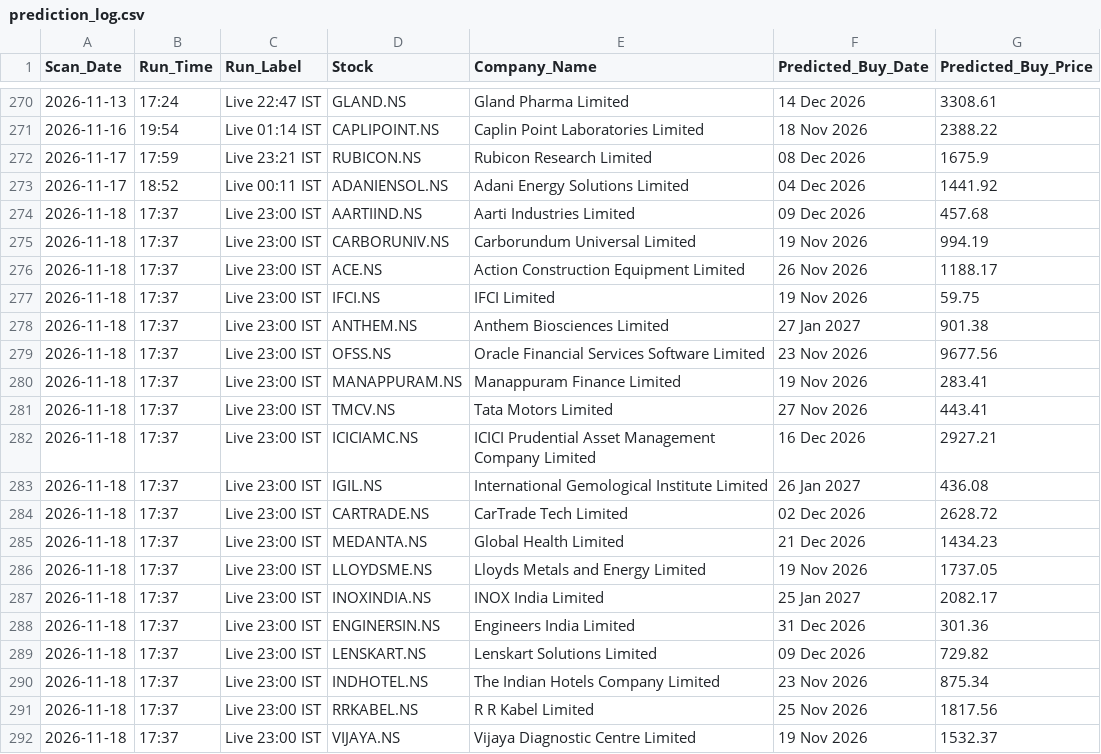
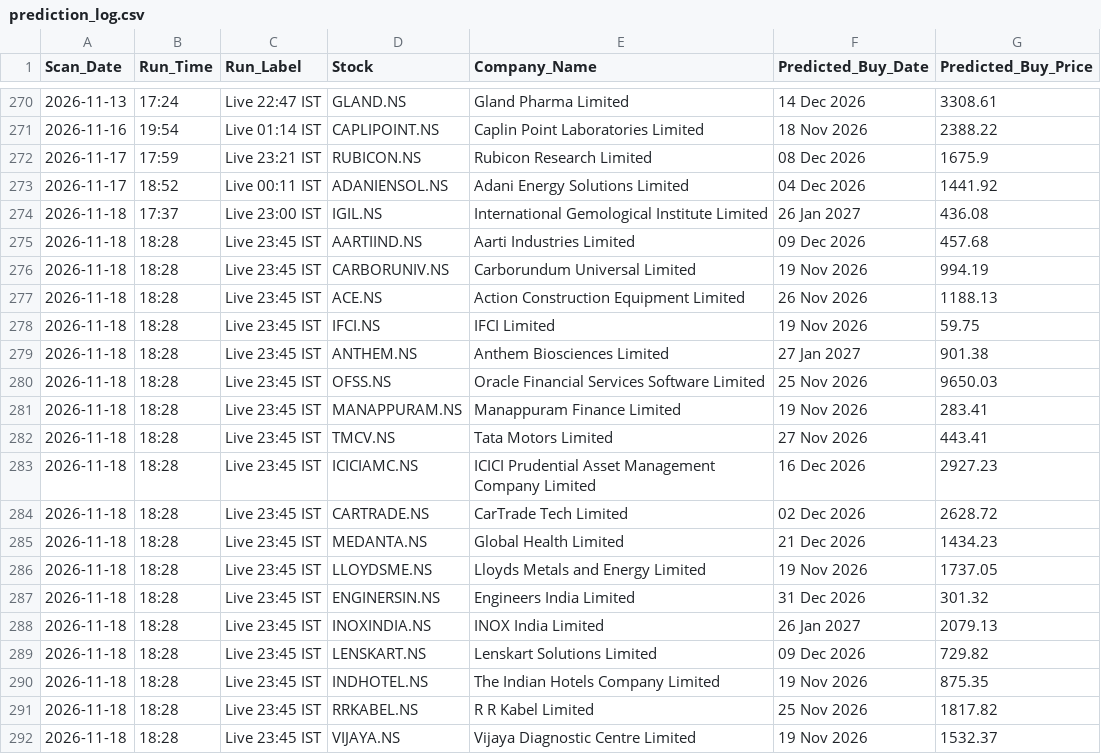
Before and after one commit to KaushikM211/Stock_Analyzer, a CSV file: prediction_log.csv, drawn as a sheet; only a part is shown, gaps mark what is left out.

```diff
--- a/prediction_log.csv
+++ b/prediction_log.csv
@@ -273,20 +273,20 @@ Scan_Date,Run_Time,Run_Label,Stock,Company_Name,Predicted_Buy_Date,Predicted_Buy
 2026-11-17,18:52,Live 00:11 IST,ADANIENSOL.NS,Adani Energy Solutions Limited,04 Dec 2026,1441.92
-2026-11-18,17:37,Live 23:00 IST,AARTIIND.NS,Aarti Industries Limited,09 Dec 2026,457.68
-2026-11-18,17:37,Live 23:00 IST,CARBORUNIV.NS,Carborundum Universal Limited,19 Nov 2026,994.19
-2026-11-18,17:37,Live 23:00 IST,ACE.NS,Action Construction Equipment Limited,26 Nov 2026,1188.17
-2026-11-18,17:37,Live 23:00 IST,IFCI.NS,IFCI Limited,19 Nov 2026,59.75
-2026-11-18,17:37,Live 23:00 IST,ANTHEM.NS,Anthem Biosciences Limited,27 Jan 2027,901.38
-2026-11-18,17:37,Live 23:00 IST,OFSS.NS,Oracle Financial Services Software Limited,23 Nov 2026,9677.56
-2026-11-18,17:37,Live 23:00 IST,MANAPPURAM.NS,Manappuram Finance Limited,19 Nov 2026,283.41
-2026-11-18,17:37,Live 23:00 IST,TMCV.NS,Tata Motors Limited,27 Nov 2026,443.41
-2026-11-18,17:37,Live 23:00 IST,ICICIAMC.NS,ICICI Prudential Asset Management Company Limited,16 Dec 2026,2927.21
 2026-11-18,17:37,Live 23:00 IST,IGIL.NS,International Gemological Institute Limited,26 Jan 2027,436.08
-2026-11-18,17:37,Live 23:00 IST,CARTRADE.NS,CarTrade Tech Limited,02 Dec 2026,2628.72
-2026-11-18,17:37,Live 23:00 IST,MEDANTA.NS,Global Health Limited,21 Dec 2026,1434.23
-2026-11-18,17:37,Live 23:00 IST,LLOYDSME.NS,Lloyds Metals and Energy Limited,19 Nov 2026,1737.05
-2026-11-18,17:37,Live 23:00 IST,INOXINDIA.NS,INOX India Limited,25 Jan 2027,2082.17
-2026-11-18,17:37,Live 23:00 IST,ENGINERSIN.NS,Engineers India Limited,31 Dec 2026,301.36
-2026-11-18,17:37,Live 23:00 IST,LENSKART.NS,Lenskart Solutions Limited,09 Dec 2026,729.82
-2026-11-18,17:37,Live 23:00 IST,INDHOTEL.NS,The Indian Hotels Company Limited,23 Nov 2026,875.34
-2026-11-18,17:37,Live 23:00 IST,RRKABEL.NS,R R Kabel Limited,25 Nov 2026,1817.56
-2026-11-18,17:37,Live 23:00 IST,VIJAYA.NS,Vijaya Diagnostic Centre Limited,19 Nov 2026,1532.37
+2026-11-18,18:28,Live 23:45 IST,AARTIIND.NS,Aarti Industries Limited,09 Dec 2026,457.68
+2026-11-18,18:28,Live 23:45 IST,CARBORUNIV.NS,Carborundum Universal Limited,19 Nov 2026,994.19
+2026-11-18,18:28,Live 23:45 IST,ACE.NS,Action Construction Equipment Limited,26 Nov 2026,1188.13
+2026-11-18,18:28,Live 23:45 IST,IFCI.NS,IFCI Limited,19 Nov 2026,59.75
+2026-11-18,18:28,Live 23:45 IST,ANTHEM.NS,Anthem Biosciences Limited,27 Jan 2027,901.38
+2026-11-18,18:28,Live 23:45 IST,OFSS.NS,Oracle Financial Services Software Limited,25 Nov 2026,9650.03
+2026-11-18,18:28,Live 23:45 IST,MANAPPURAM.NS,Manappuram Finance Limited,19 Nov 2026,283.41
+2026-11-18,18:28,Live 23:45 IST,TMCV.NS,Tata Motors Limited,27 Nov 2026,443.41
+2026-11-18,18:28,Live 23:45 IST,ICICIAMC.NS,ICICI Prudential Asset Management Company Limited,16 Dec 2026,2927.23
+2026-11-18,18:28,Live 23:45 IST,CARTRADE.NS,CarTrade Tech Limited,02 Dec 2026,2628.72
+2026-11-18,18:28,Live 23:45 IST,MEDANTA.NS,Global Health Limited,21 Dec 2026,1434.23
+2026-11-18,18:28,Live 23:45 IST,LLOYDSME.NS,Lloyds Metals and Energy Limited,19 Nov 2026,1737.05
+2026-11-18,18:28,Live 23:45 IST,ENGINERSIN.NS,Engineers India Limited,31 Dec 2026,301.32
+2026-11-18,18:28,Live 23:45 IST,INOXINDIA.NS,INOX India Limited,26 Jan 2027,2079.13
+2026-11-18,18:28,Live 23:45 IST,LENSKART.NS,Lenskart Solutions Limited,09 Dec 2026,729.82
+2026-11-18,18:28,Live 23:45 IST,INDHOTEL.NS,The Indian Hotels Company Limited,19 Nov 2026,875.35
+2026-11-18,18:28,Live 23:45 IST,RRKABEL.NS,R R Kabel Limited,25 Nov 2026,1817.82
+2026-11-18,18:28,Live 23:45 IST,VIJAYA.NS,Vijaya Diagnostic Centre Limited,19 Nov 2026,1532.37
```
